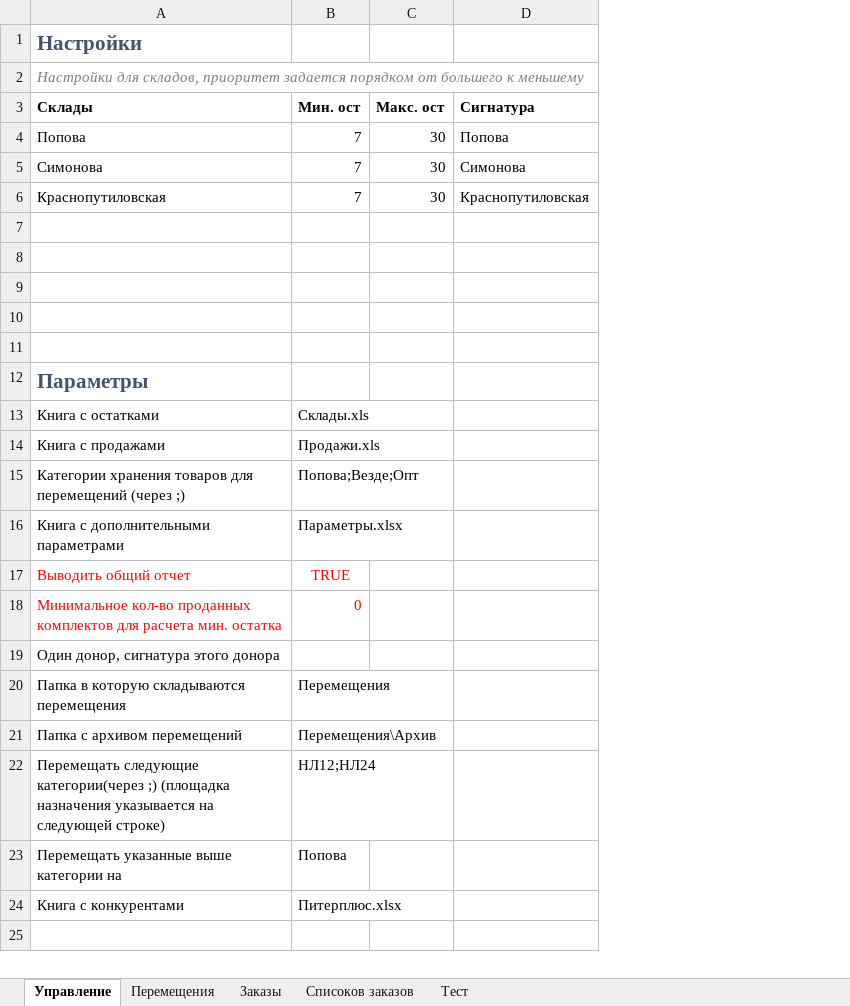
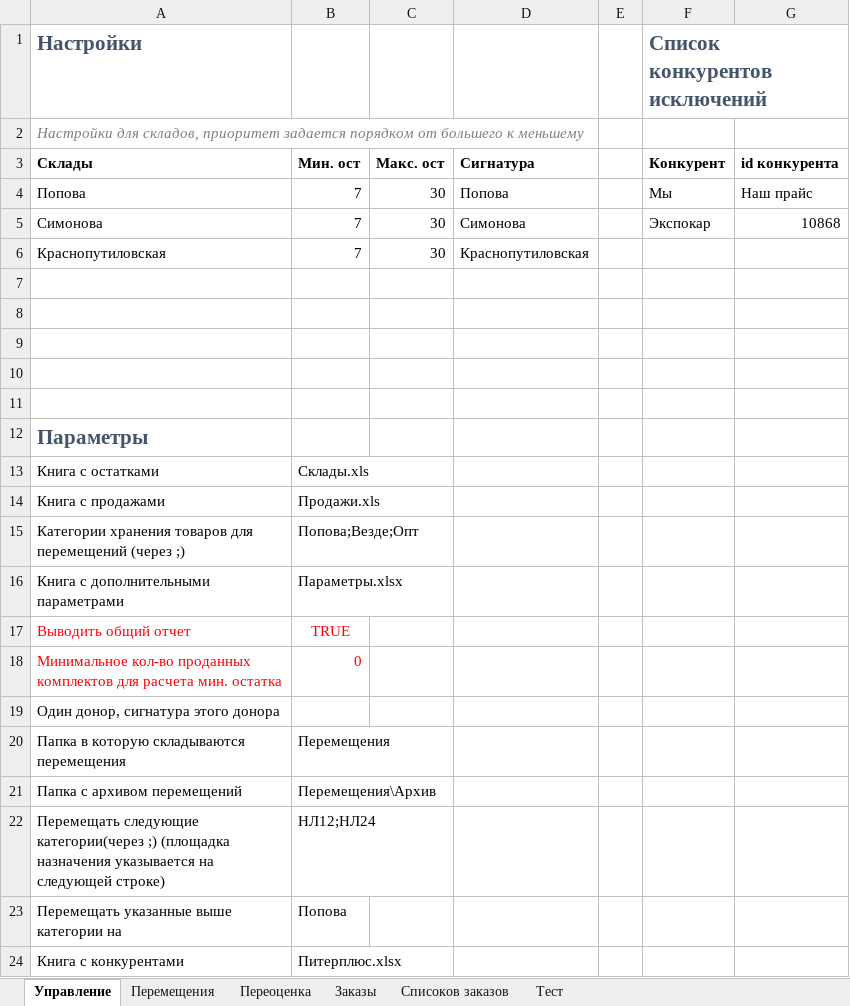
Before and after one commit to xiss/ReDistr, an Excel workbook: ReDistr/ReDistr.xlsx, sheet Управление, drawn as a sheet; values as stored, in another font and other column widths than the file's, no borders; the diff names each change by its address in the sheet, - before the commit and + after, or states it on an @@ line.

Commit message:
Добавил классы переоценки и конкурентов
сдалал парсер конкурентов

```diff
--- a/ReDistr/ReDistr.xlsx (sheet Управление)
+++ b/ReDistr/ReDistr.xlsx (sheet Управление)
+sheet tab: Переоценка
+column E, empty
+column F (Список конкурентов исключений), rows 3-5: Конкурент | Мы | Экспокар
+column G, rows 3-5: id конкурента | Наш прайс | 10868
```
Also changed, not shown: 20 other files.
